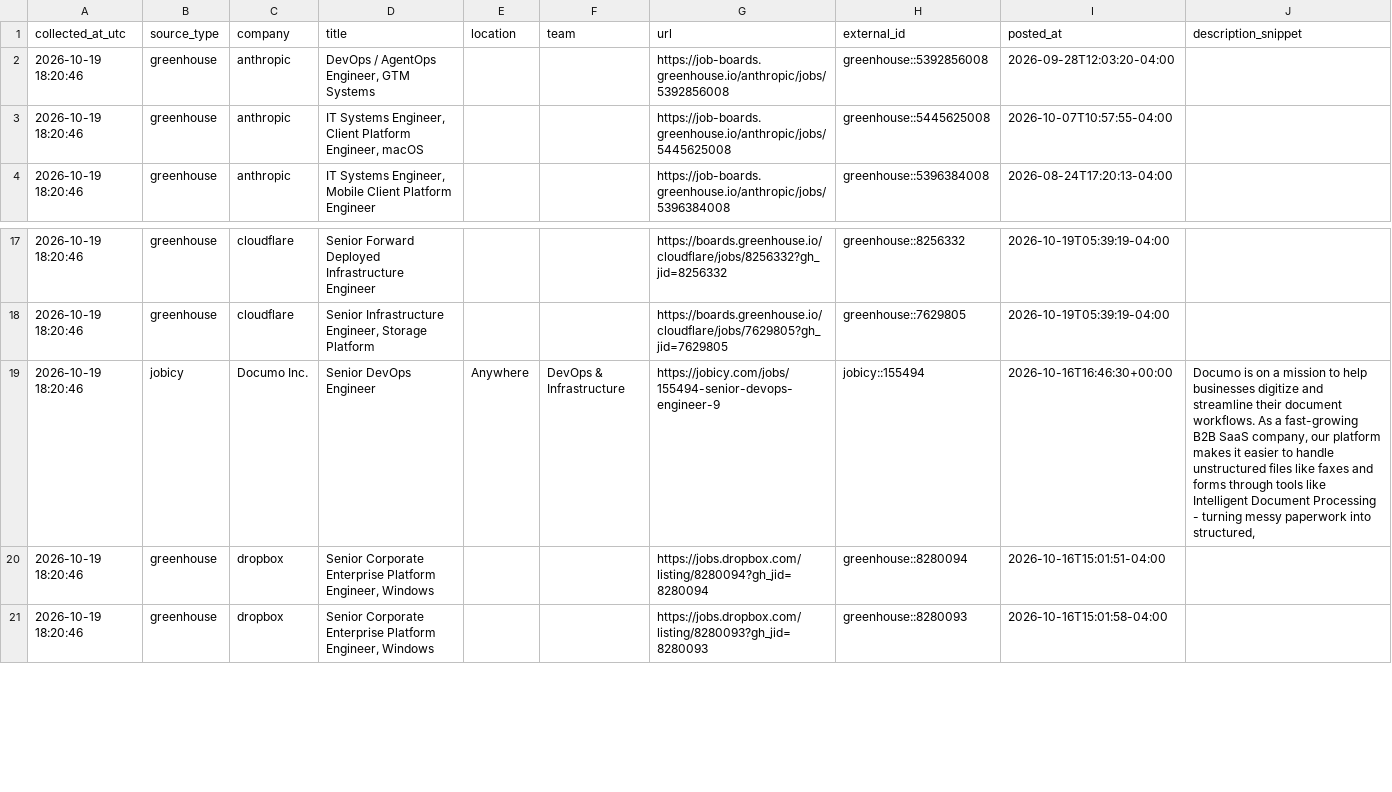
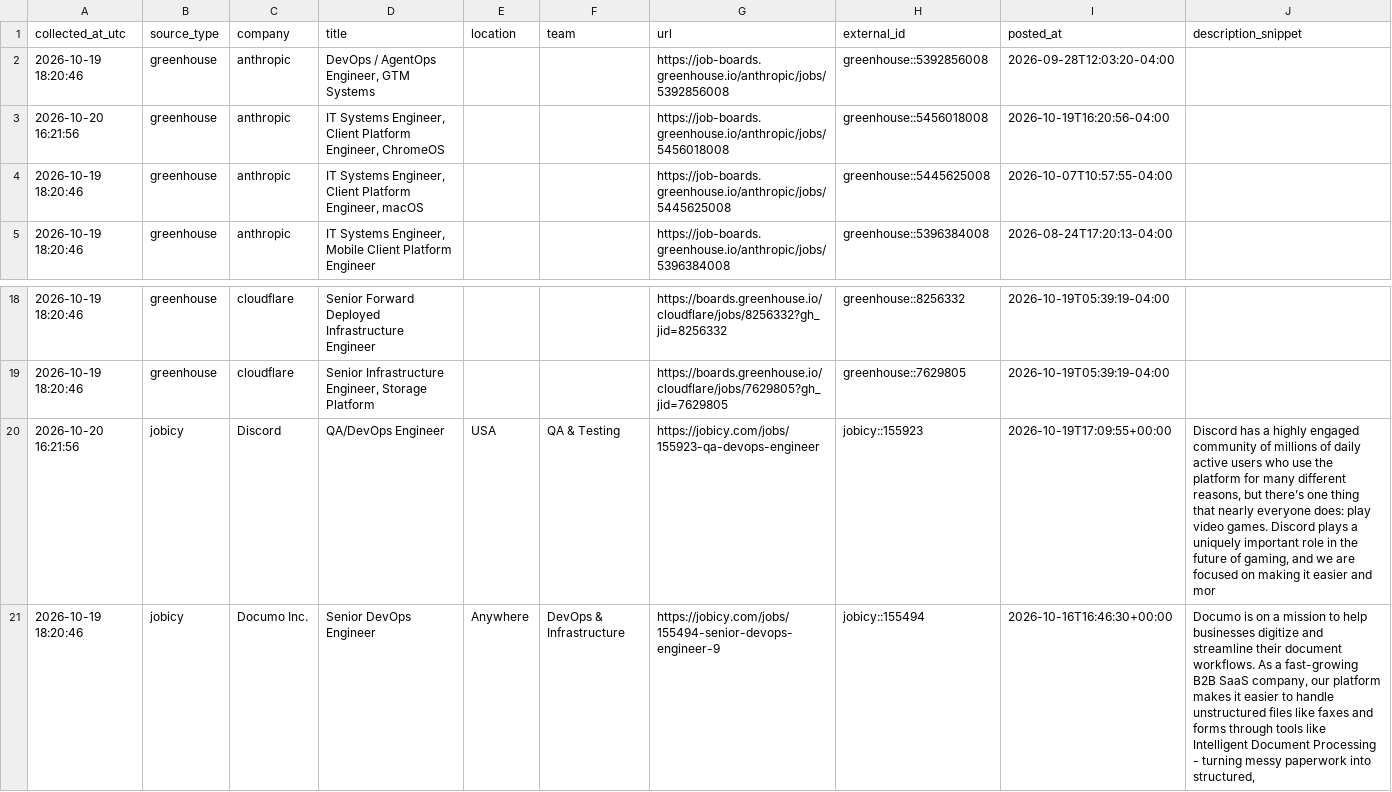
Before and after one commit to marmuzevichv/job-collector, a CSV file: latest_jobs.csv, drawn as a sheet; only a part is shown, gaps mark what is left out; the shorter side is filled out with more unchanged rows.

```diff
--- a/latest_jobs.csv
+++ b/latest_jobs.csv
@@ -2,2 +2,3 @@ collected_at_utc,source_type,company,title,location,team,url,external_id,posted_
 2026-10-19 18:20:46,greenhouse,anthropic,"DevOps / AgentOps Engineer, GTM Systems",,,https://job-boards.greenhouse.io/anthropic/jobs/5392856008,greenhouse::5392856008,2026-09-28T12:03:20-04:00,
+2026-10-20 16:21:56,greenhouse,anthropic,"IT Systems Engineer, Client Platform Engineer, ChromeOS",,,https://job-boards.greenhouse.io/anthropic/jobs/5456018008,greenhouse::5456018008,2026-10-19T16:20:56-04:00,
 2026-10-19 18:20:46,greenhouse,anthropic,"IT Systems Engineer, Client Platform Engineer, macOS",,,https://job-boards.greenhouse.io/anthropic/jobs/5445625008,greenhouse::5445625008,2026-10-07T10:57:55-04:00,
@@ -18,2 +19,3 @@ collected_at_utc,source_type,company,title,location,team,url,external_id,posted_
 2026-10-19 18:20:46,greenhouse,cloudflare,"Senior Infrastructure Engineer, Storage Platform",,,https://boards.greenhouse.io/cloudflare/jobs/7629805?gh_jid=7629805,greenhouse::7629805,2026-10-19T05:39:19-04:00,
+2026-10-20 16:21:56,jobicy,Discord,QA/DevOps Engineer,USA,QA & Testing,https://jobicy.com/jobs/155923-qa-devops-engineer,jobicy::155923,2026-10-19T17:09:55+00:00,"Discord has a highly engaged community of millions of daily active users who use the platform for many different reasons, but there’s one thing that nearly everyone does: play video games. Discord plays a uniquely important role in the future of gaming, and we are focused on making it easier and mor"
 2026-10-19 18:20:46,jobicy,Documo Inc.,Senior DevOps Engineer,Anywhere,DevOps & Infrastructure,https://jobicy.com/jobs/155494-senior-devops-engineer-9,jobicy::155494,2026-10-16T16:46:30+00:00,"Documo is on a mission to help businesses digitize and streamline their document workflows. As a fast-growing B2B SaaS company, our platform makes it easier to handle unstructured files like faxes and forms through tools like Intelligent Document Processing - turning messy paperwork into structured,"
```
Also changed, not shown: 3 other files.
